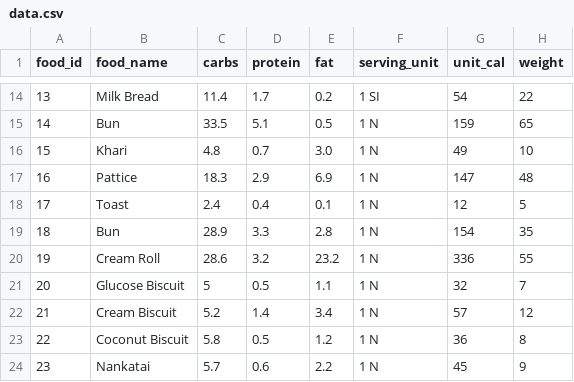
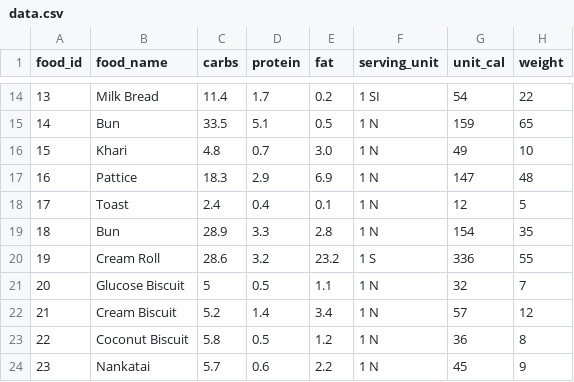
Before and after one commit to PratikBingewar/EatFit1, a CSV file: app/src/main/res/raw/data.csv, drawn as a sheet; only a part is shown, gaps mark what is left out.

```diff
--- a/app/src/main/res/raw/data.csv
+++ b/app/src/main/res/raw/data.csv
@@ -19,3 +19,3 @@ food_id,food_name,carbs ,protein ,fat,serving_unit ,unit_cal,weight
 18,Bun ,28.9,3.3,2.8,1 N,154,35
-19,Cream Roll,28.6,3.2,23.2,1 N,336,55
+19,Cream Roll,28.6,3.2,23.2,1 S,336,55
 20,Glucose Biscuit,5,0.5,1.1,1 N,32,7
```
Also changed, not shown: 20 other files.
